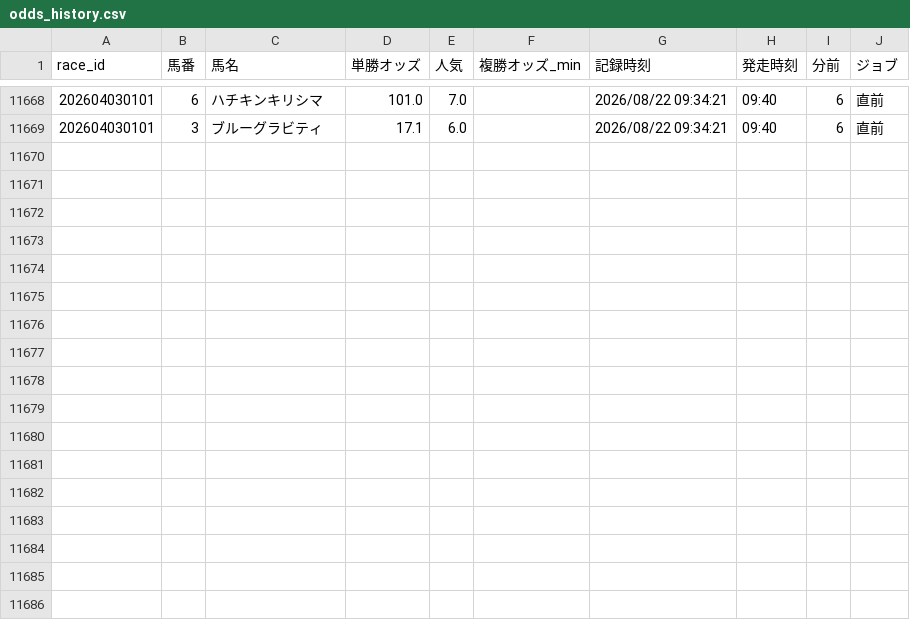
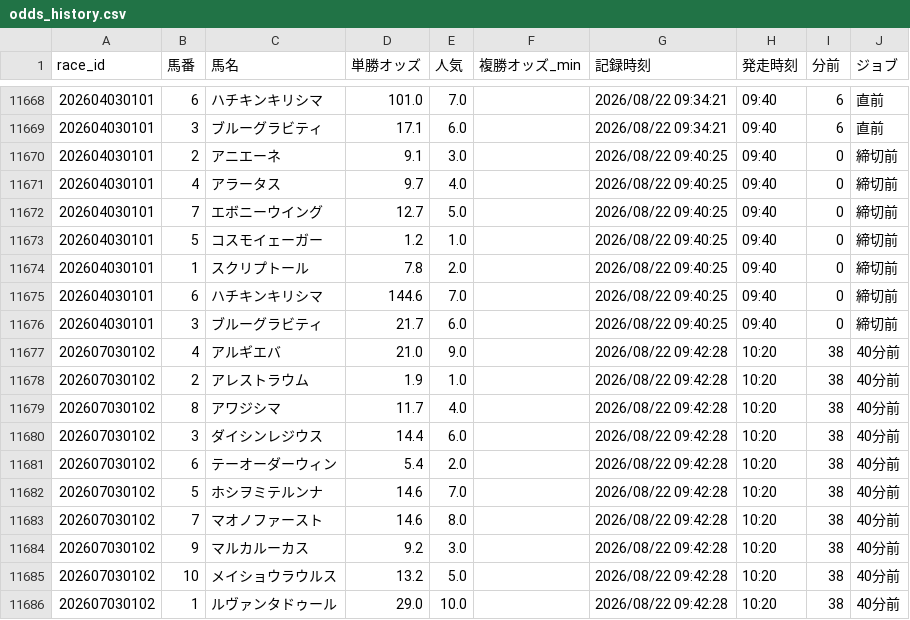
Before and after one commit to fu-ga306/keiba-ai, a CSV file: odds_history.csv, drawn as a sheet; only a part is shown, gaps mark what is left out.

```diff
--- a/odds_history.csv
+++ b/odds_history.csv
@@ -11669 +11669,18 @@
 202604030101,3,ブルーグラビティ,17.1,6.0,,2026/08/22 09:34:21,09:40,6,直前
+202604030101,2,アニエーネ,9.1,3.0,,2026/08/22 09:40:25,09:40,0,締切前
+202604030101,4,アラータス,9.7,4.0,,2026/08/22 09:40:25,09:40,0,締切前
+202604030101,7,エボニーウイング,12.7,5.0,,2026/08/22 09:40:25,09:40,0,締切前
+202604030101,5,コスモイェーガー,1.2,1.0,,2026/08/22 09:40:25,09:40,0,締切前
+202604030101,1,スクリプトール,7.8,2.0,,2026/08/22 09:40:25,09:40,0,締切前
+202604030101,6,ハチキンキリシマ,144.6,7.0,,2026/08/22 09:40:25,09:40,0,締切前
+202604030101,3,ブルーグラビティ,21.7,6.0,,2026/08/22 09:40:25,09:40,0,締切前
+202607030102,4,アルギエバ,21.0,9.0,,2026/08/22 09:42:28,10:20,38,40分前
+202607030102,2,アレストラウム,1.9,1.0,,2026/08/22 09:42:28,10:20,38,40分前
+202607030102,8,アワジシマ,11.7,4.0,,2026/08/22 09:42:28,10:20,38,40分前
+202607030102,3,ダイシンレジウス,14.4,6.0,,2026/08/22 09:42:28,10:20,38,40分前
+202607030102,6,テーオーダーウィン,5.4,2.0,,2026/08/22 09:42:28,10:20,38,40分前
+202607030102,5,ホシヲミテルンナ,14.6,7.0,,2026/08/22 09:42:28,10:20,38,40分前
+202607030102,7,マオノファースト,14.6,8.0,,2026/08/22 09:42:28,10:20,38,40分前
+202607030102,9,マルカルーカス,9.2,3.0,,2026/08/22 09:42:28,10:20,38,40分前
+202607030102,10,メイショウラウルス,13.2,5.0,,2026/08/22 09:42:28,10:20,38,40分前
+202607030102,1,ルヴァンタドゥール,29.0,10.0,,2026/08/22 09:42:28,10:20,38,40分前
```
Also changed, not shown: today_predictions.csv.
